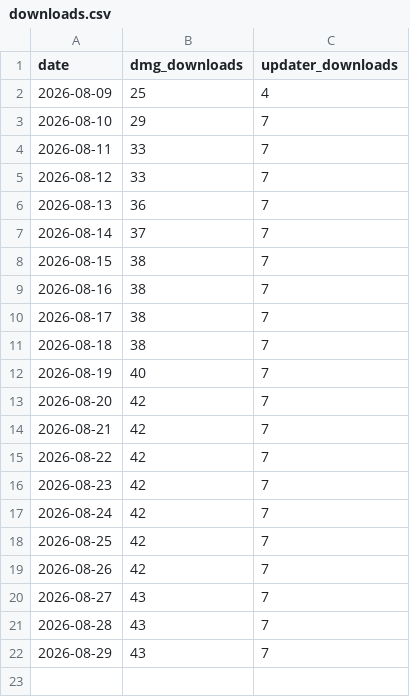
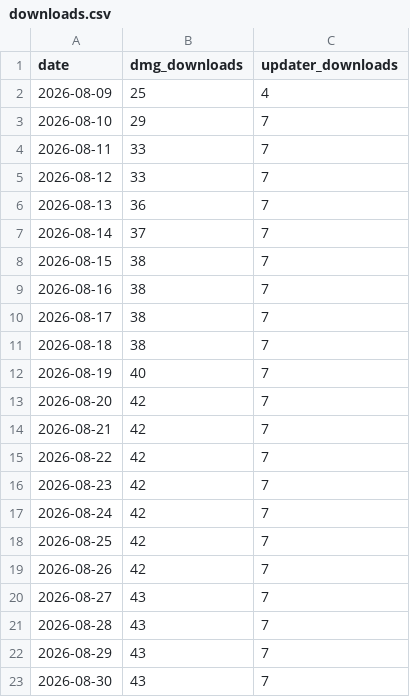
Before and after one commit to Vetromar/releases, a CSV file: stats/downloads.csv, drawn as a sheet; the diff names each change by its address in the sheet, - before the commit and + after, or states it on an @@ line.

```diff
--- a/stats/downloads.csv
+++ b/stats/downloads.csv
+row 23: 2026-08-30 | 43 | 7
```
